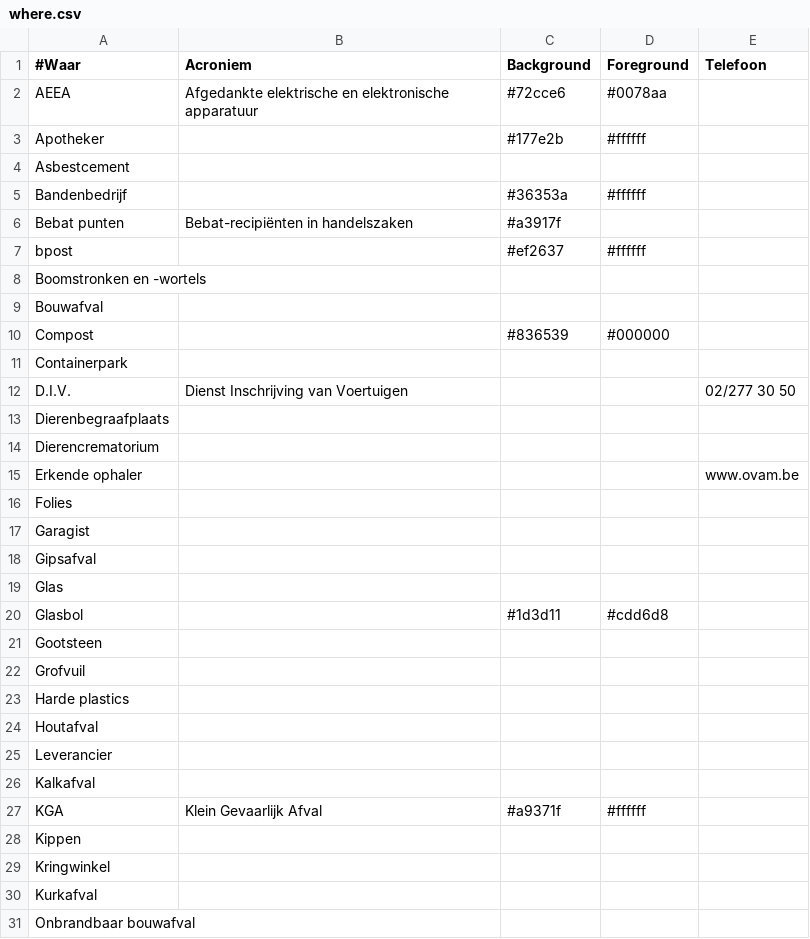
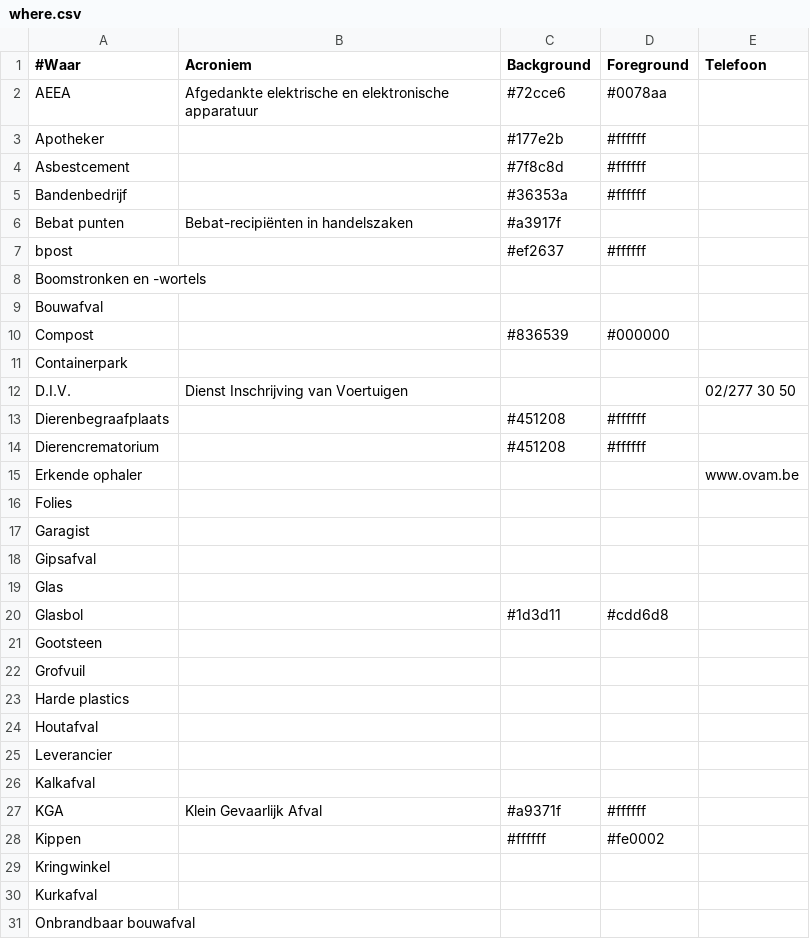
Before and after one commit to hapytex/afvalalfabet, a CSV file: data/where.csv, drawn as a sheet; only a part is shown.

```diff
--- a/data/where.csv
+++ b/data/where.csv
@@ -3,3 +3,3 @@ AEEA,Afgedankte elektrische en elektronische apparatuur,#72cce6,#0078aa,
 Apotheker,,#177e2b,#ffffff,
-Asbestcement,,,,
+Asbestcement,,#7f8c8d,#ffffff,
 Bandenbedrijf,,#36353a,#ffffff,
@@ -12,4 +12,4 @@ Containerpark,,,,
 D.I.V.,Dienst Inschrijving van Voertuigen,,,02/277 30 50
-Dierenbegraafplaats,,,,
-Dierencrematorium,,,,
+Dierenbegraafplaats,,#451208,#ffffff,
+Dierencrematorium,,#451208,#ffffff,
 Erkende ophaler,,,,www.ovam.be
@@ -27,3 +27,3 @@ Kalkafval,,,,
 KGA,Klein Gevaarlijk Afval,#a9371f,#ffffff,
-Kippen,,,,
+Kippen,,#ffffff,#fe0002,
 Kringwinkel,,,,
```
Also changed, not shown: data/data.csv, data/rules.csv, 2 other files.
